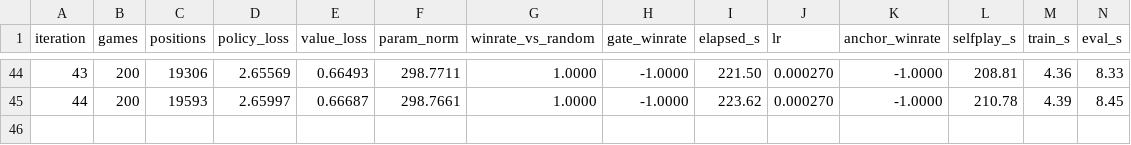
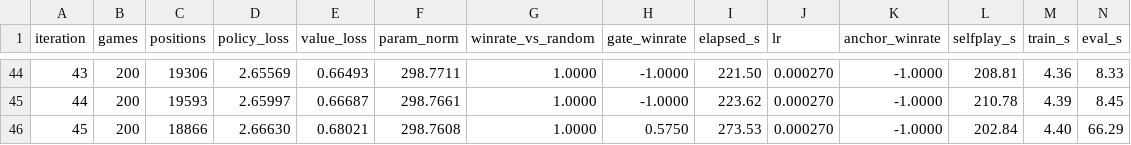
Before and after one commit to cheng01023-ops/GoAI, a CSV file: runs9_s800/train_log.csv, drawn as a sheet; only a part is shown, gaps mark what is left out.

```diff
--- a/runs9_s800/train_log.csv
+++ b/runs9_s800/train_log.csv
@@ -45 +45,2 @@ iteration,games,positions,policy_loss,value_loss,param_norm,winrate_vs_random,ga
 44,200,19593,2.65997,0.66687,298.7661,1.0000,-1.0000,223.62,0.000270,-1.0000,210.78,4.39,8.45
+45,200,18866,2.66630,0.68021,298.7608,1.0000,0.5750,273.53,0.000270,-1.0000,202.84,4.40,66.29
```
Also changed, not shown: 8 other files.
